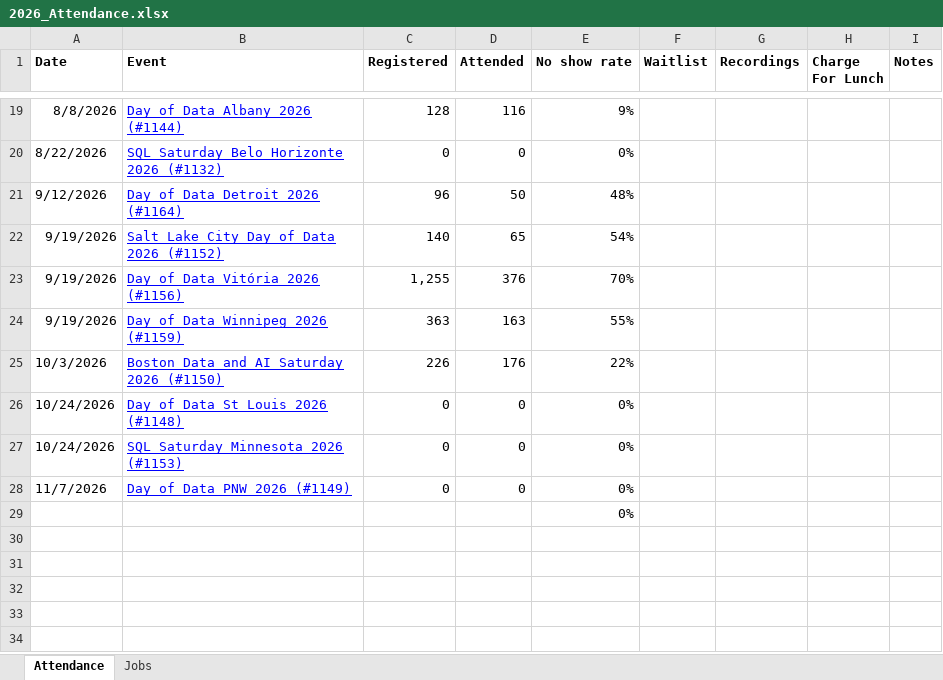
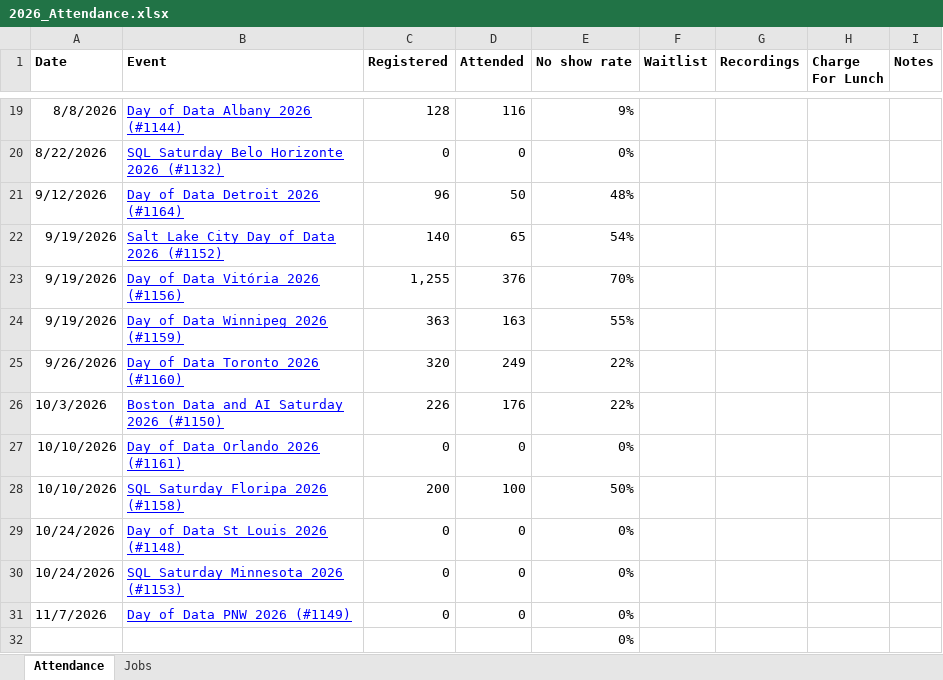
Before and after one commit to sqlsaturday/sqlsatwebsite, an Excel workbook: assets/misc/2026/2026_Attendance.xlsx, sheet Attendance, drawn as a sheet; only a part is shown, gaps mark what is left out; values as stored, in another font and other column widths than the file's, no borders; the diff names each change by its address in the sheet, - before the commit and + after, or states it on an @@ line.

Commit message:
Toronto, Floripa updates (#1436)
* Toronto, Floripa updates

* release ATL date

* remove past events

---------

Co-authored-by: way0utwest <admin@sqlsaturday.com>

```diff
--- a/assets/misc/2026/2026_Attendance.xlsx (sheet Attendance)
+++ b/assets/misc/2026/2026_Attendance.xlsx (sheet Attendance)
+row 25: 9/26/2026 | Day of Data Toronto 2026 (#1160) | 320 | 249 | 22%
+row 27: 10/10/2026 | Day of Data Orlando 2026 (#1161) | 0 | 0 | 0%
+row 28: 10/10/2026 | SQL Saturday Floripa 2026 (#1158) | 200 | 100 | 50%
```
Also changed, not shown: sheet Jobs, formulas that keep their value, 2 other files.
